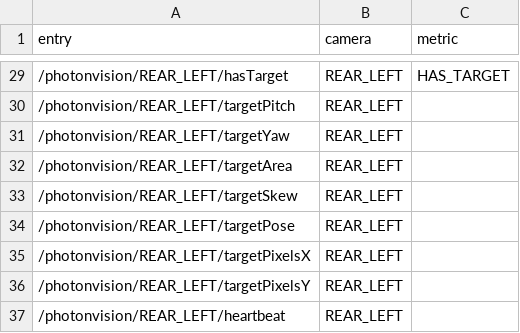
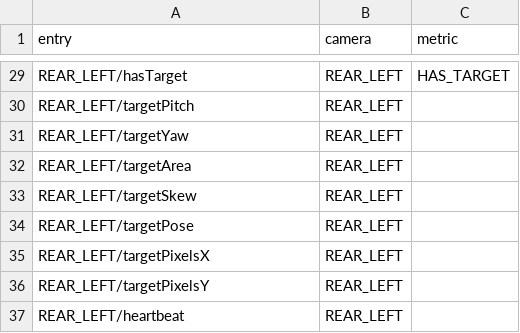
Before and after one commit to IgniteRobotics/flashpoint, a CSV file: datamaps/2024/vision_map.csv, drawn as a sheet; only a part is shown, gaps mark what is left out; the diff covers the shown part only.

```diff
--- a/datamaps/2024/vision_map.csv
+++ b/datamaps/2024/vision_map.csv
@@ -29,9 +29,9 @@ entry,camera,metric
-/photonvision/REAR_LEFT/hasTarget,REAR_LEFT,HAS_TARGET
-/photonvision/REAR_LEFT/targetPitch,REAR_LEFT,
-/photonvision/REAR_LEFT/targetYaw,REAR_LEFT,
-/photonvision/REAR_LEFT/targetArea,REAR_LEFT,
-/photonvision/REAR_LEFT/targetSkew,REAR_LEFT,
-/photonvision/REAR_LEFT/targetPose,REAR_LEFT,
-/photonvision/REAR_LEFT/targetPixelsX,REAR_LEFT,
-/photonvision/REAR_LEFT/targetPixelsY,REAR_LEFT,
-/photonvision/REAR_LEFT/heartbeat,REAR_LEFT,
+REAR_LEFT/hasTarget,REAR_LEFT,HAS_TARGET
+REAR_LEFT/targetPitch,REAR_LEFT,
+REAR_LEFT/targetYaw,REAR_LEFT,
+REAR_LEFT/targetArea,REAR_LEFT,
+REAR_LEFT/targetSkew,REAR_LEFT,
+REAR_LEFT/targetPose,REAR_LEFT,
+REAR_LEFT/targetPixelsX,REAR_LEFT,
+REAR_LEFT/targetPixelsY,REAR_LEFT,
+REAR_LEFT/heartbeat,REAR_LEFT,
```
Also changed, not shown: 27 edited cells elsewhere in this file, datamaps/2024/metrics_map.csv, 7 other files.
